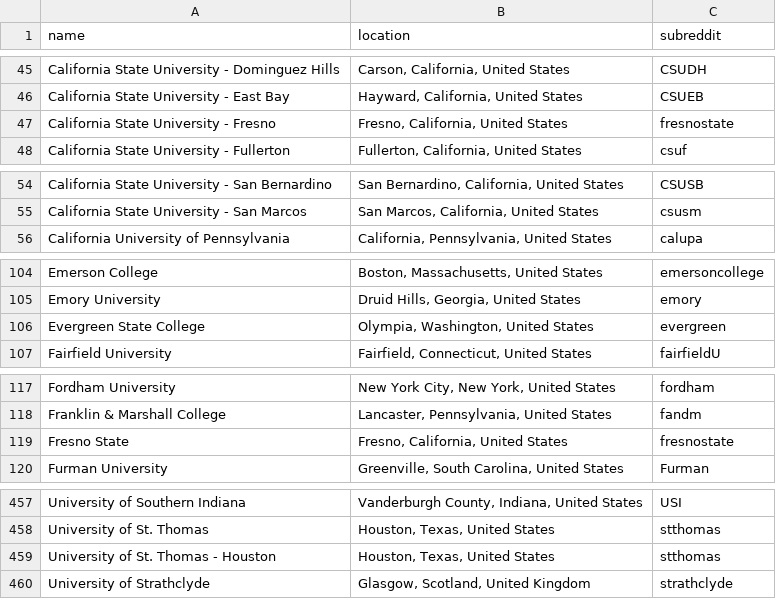
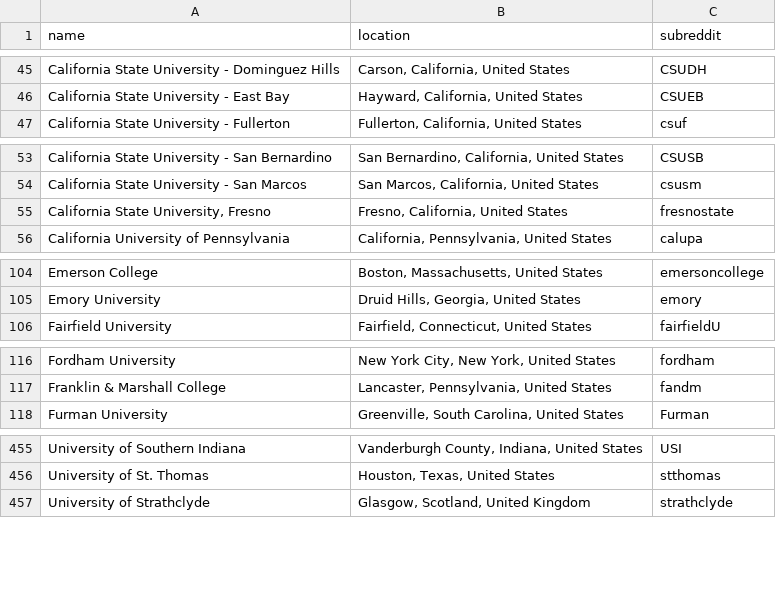
Before and after one commit to karlding/college-subreddits, a CSV file: data/colleges.csv, drawn as a sheet; only a part is shown, gaps mark what is left out; removed rows and columns are numbered as before the commit, all else as after; the diff covers the shown part only; the diff names each change by its address in the sheet, - before the commit and + after, or states it on an @@ line.

Commit message:
Remove duplicate entries

```diff
--- a/data/colleges.csv
+++ b/data/colleges.csv
-row 47: California State University - Fresno | Fresno, California, United States | fresnostate
+row 55: California State University, Fresno | Fresno, California, United States | fresnostate
-row 106: Evergreen State College | Olympia, Washington, United States | evergreen
-row 119: Fresno State | Fresno, California, United States | fresnostate
-row 459: University of St. Thomas - Houston | Houston, Texas, United States | stthomas
```
Also changed, not shown: 1 edited cell elsewhere in this file.
